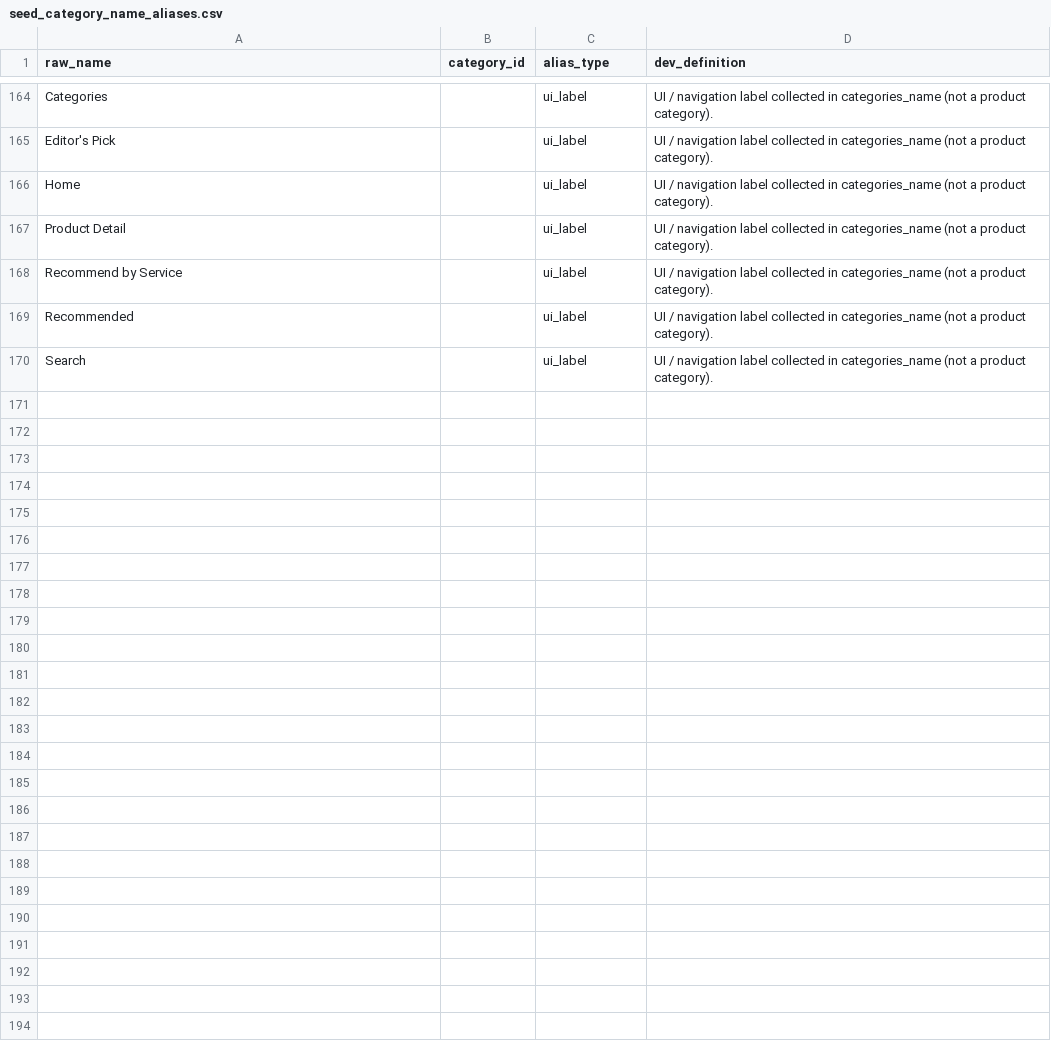
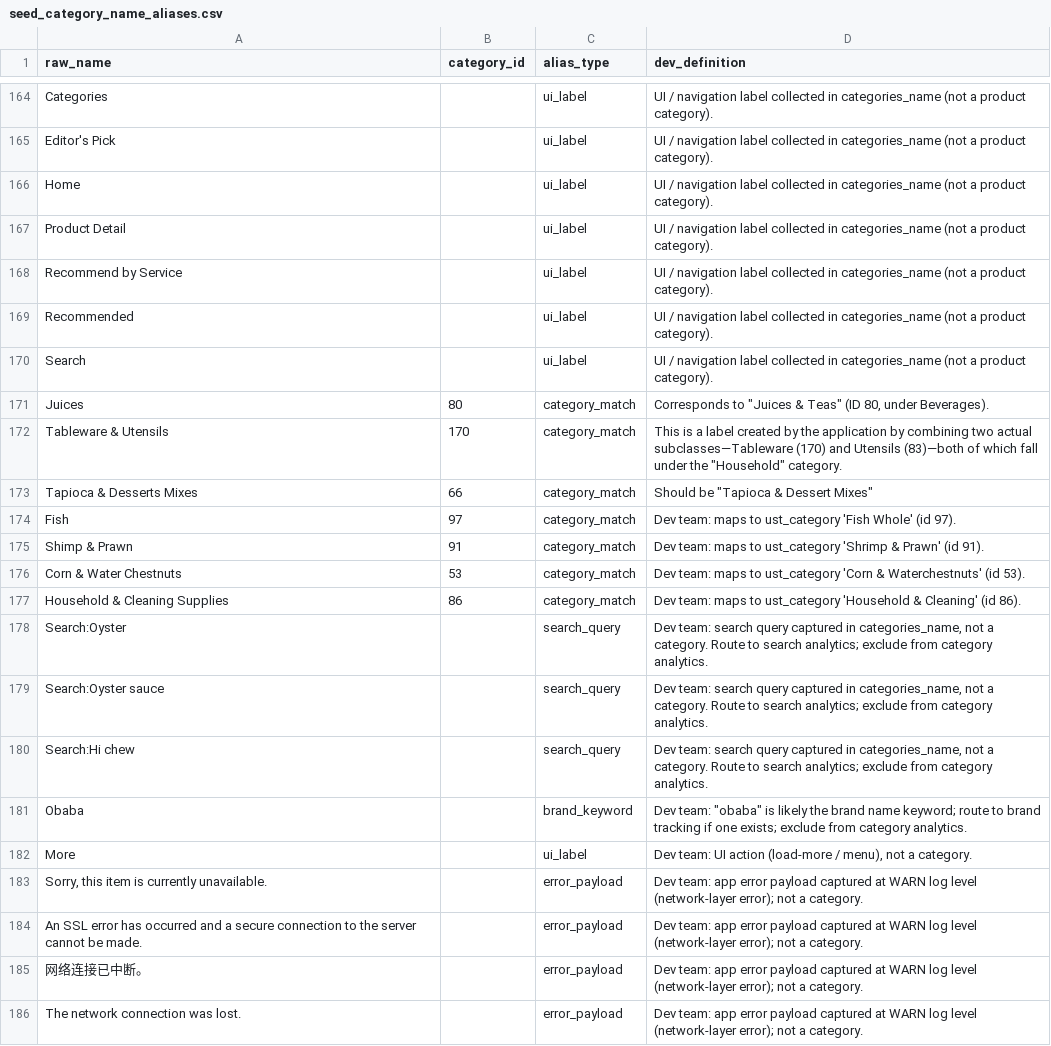
Before and after one commit to sira-ust/dbt-digital-data-platform, a CSV file: seeds/seed_category_name_aliases.csv, drawn as a sheet; only a part is shown, gaps mark what is left out.

Commit message:
Add dev-confirmed MySQL category/layout/warn seed mappings
Dev team completed the seed_mapping_gaps_v2 'Dev Input' tabs (2026-07-22).

- seed_category_name_aliases: +16 rows classifying the last open
  categories_name values (7 category_match -> ids 80/170/66/97/91/53/86,
  3 search_query, 1 brand_keyword, 1 ui_label, 4 error_payload). Adds
  search_query/brand_keyword/error_payload to alias_type; left-join
  classify design so all values flow downstream tagged by type.
- seed_layout_codes (new): layout 0=Standard, 1=Builder, 2=New Layout.
- seed_warn_event_codes (new): 33 WARN description_codes to filter
  network-error noise (matches the error_payload alias rows).
- seed_app_category_codes: +4 virtual_slot rows (4444/5555/7777/9999).
- seed_activity_types: document act_type 0 as deprecated/not-seeded.

dbt seed + tests pass (relationships warn-by-design on the incomplete
DuckDB replica; the 7 new ids exist in seed_categories).

```diff
--- a/seeds/seed_category_name_aliases.csv
+++ b/seeds/seed_category_name_aliases.csv
@@ -170 +170,17 @@ Recommended,,ui_label,UI / navigation label collected in categories_name (not a
 Search,,ui_label,UI / navigation label collected in categories_name (not a product category).
+Juices,80,category_match,"Corresponds to ""Juices & Teas"" (ID 80, under Beverages)."
+Tableware & Utensils,170,category_match,"This is a label created by the application by combining two actual subclasses—Tableware (170) and Utensils (83)—both of which fall under the ""Household"" category."
+Tapioca & Desserts Mixes,66,category_match,"Should be ""Tapioca & Dessert Mixes"""
+Fish,97,category_match,Dev team: maps to ust_category 'Fish Whole' (id 97).
+Shimp & Prawn,91,category_match,Dev team: maps to ust_category 'Shrimp & Prawn' (id 91).
+Corn & Water Chestnuts,53,category_match,Dev team: maps to ust_category 'Corn & Waterchestnuts' (id 53).
+Household & Cleaning Supplies,86,category_match,Dev team: maps to ust_category 'Household & Cleaning' (id 86).
+Search:Oyster,,search_query,"Dev team: search query captured in categories_name, not a category. Route to search analytics; exclude from category analytics."
+Search:Oyster sauce,,search_query,"Dev team: search query captured in categories_name, not a category. Route to search analytics; exclude from category analytics."
+Search:Hi chew,,search_query,"Dev team: search query captured in categories_name, not a category. Route to search analytics; exclude from category analytics."
+Obaba,,brand_keyword,"Dev team: ""obaba"" is likely the brand name keyword; route to brand tracking if one exists; exclude from category analytics."
+More,,ui_label,"Dev team: UI action (load-more / menu), not a category."
+"Sorry, this item is currently unavailable.",,error_payload,Dev team: app error payload captured at WARN log level (network-layer error); not a category.
+An SSL error has occurred and a secure connection to the server cannot be made.,,error_payload,Dev team: app error payload captured at WARN log level (network-layer error); not a category.
+网络连接已中断。,,error_payload,Dev team: app error payload captured at WARN log level (network-layer error); not a category.
+The network connection was lost.,,error_payload,Dev team: app error payload captured at WARN log level (network-layer error); not a category.
```
Also changed, not shown: seeds/seed_app_category_codes.csv, 3 other files.
